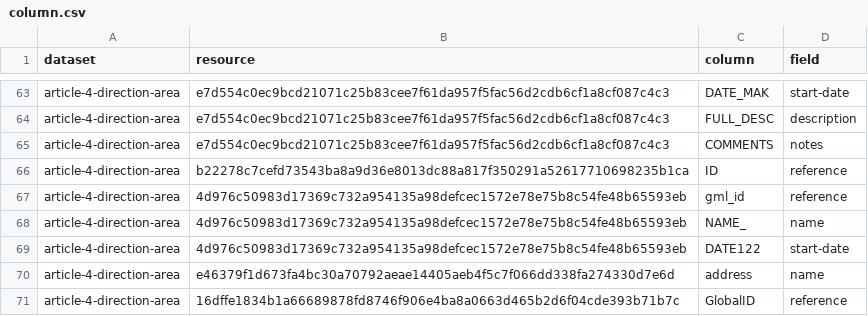
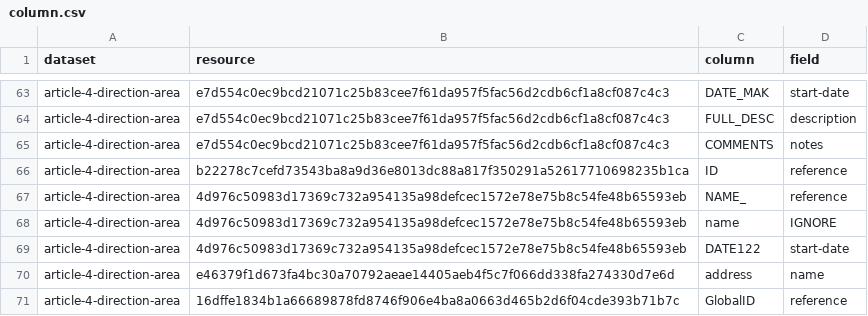
Before and after one commit to digital-land/article-4-direction-collection, a CSV file: pipeline/column.csv, drawn as a sheet; only a part is shown, gaps mark what is left out.

```diff
--- a/pipeline/column.csv
+++ b/pipeline/column.csv
@@ -66,4 +66,4 @@ article-4-direction-area,e7d554c0ec9bcd21071c25b83cee7f61da957f5fac56d2cdb6cf1a8
 article-4-direction-area,b22278c7cefd73543ba8a9d36e8013dc88a817f350291a52617710698235b1ca,ID,reference
-article-4-direction-area,4d976c50983d17369c732a954135a98defcec1572e78e75b8c54fe48b65593eb,gml_id,reference
-article-4-direction-area,4d976c50983d17369c732a954135a98defcec1572e78e75b8c54fe48b65593eb,NAME_,name
+article-4-direction-area,4d976c50983d17369c732a954135a98defcec1572e78e75b8c54fe48b65593eb,NAME_,reference
+article-4-direction-area,4d976c50983d17369c732a954135a98defcec1572e78e75b8c54fe48b65593eb,name,IGNORE
 article-4-direction-area,4d976c50983d17369c732a954135a98defcec1572e78e75b8c54fe48b65593eb,DATE122,start-date
```
Also changed, not shown: pipeline/lookup.csv.
